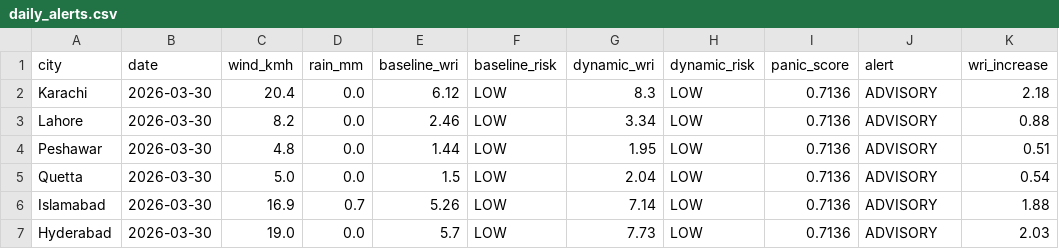
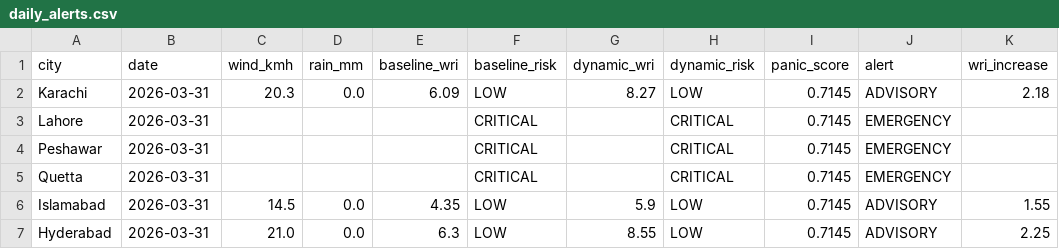
Before and after one commit to baighafsa/pakistan-disaster-forecasting, a CSV file: data/daily_alerts.csv, drawn as a sheet; only a part is shown; the diff covers the shown part only.

```diff
--- a/data/daily_alerts.csv
+++ b/data/daily_alerts.csv
@@ -1,7 +1,7 @@
 city,date,wind_kmh,rain_mm,baseline_wri,baseline_risk,dynamic_wri,dynamic_risk,panic_score,alert,wri_increase
-Karachi,2026-03-30,20.4,0.0,6.12,LOW,8.3,LOW,0.7136,ADVISORY,2.18
-Lahore,2026-03-30,8.2,0.0,2.46,LOW,3.34,LOW,0.7136,ADVISORY,0.88
-Peshawar,2026-03-30,4.8,0.0,1.44,LOW,1.95,LOW,0.7136,ADVISORY,0.51
-Quetta,2026-03-30,5.0,0.0,1.5,LOW,2.04,LOW,0.7136,ADVISORY,0.54
-Islamabad,2026-03-30,16.9,0.7,5.26,LOW,7.14,LOW,0.7136,ADVISORY,1.88
-Hyderabad,2026-03-30,19.0,0.0,5.7,LOW,7.73,LOW,0.7136,ADVISORY,2.03
+Karachi,2026-03-31,20.3,0.0,6.09,LOW,8.27,LOW,0.7145,ADVISORY,2.18
+Lahore,2026-03-31,,,,CRITICAL,,CRITICAL,0.7145,EMERGENCY,
+Peshawar,2026-03-31,,,,CRITICAL,,CRITICAL,0.7145,EMERGENCY,
+Quetta,2026-03-31,,,,CRITICAL,,CRITICAL,0.7145,EMERGENCY,
+Islamabad,2026-03-31,14.5,0.0,4.35,LOW,5.9,LOW,0.7145,ADVISORY,1.55
+Hyderabad,2026-03-31,21.0,0.0,6.3,LOW,8.55,LOW,0.7145,ADVISORY,2.25
```
Also changed, not shown: 17 edited cells elsewhere in this file, data/30day_wri_tracking.csv, 1 other file.
